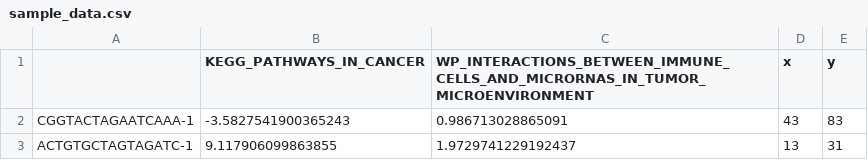
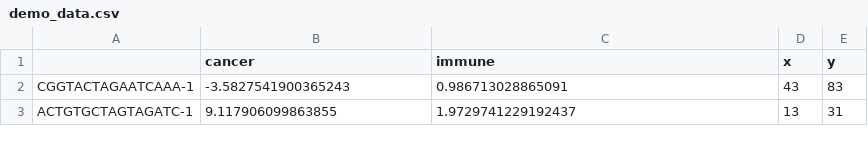
Before and after one commit to ajy25/bvcmap, a CSV file: demo/demo_data.csv (was demo/sample_data.csv), drawn as a sheet; only a part is shown.

```diff
--- a/demo/sample_data.csv
+++ b/demo/demo_data.csv
@@ -1,2 +1,2 @@
-,KEGG_PATHWAYS_IN_CANCER,WP_INTERACTIONS_BETWEEN_IMMUNE_CELLS_AND_MICRORNAS_IN_TUMOR_MICROENVIRONMENT,x,y
+,cancer,immune,x,y
 CGGTACTAGAATCAAA-1,-3.5827541900365243,0.986713028865091,43,83
```
Also changed, not shown: 11 other files.
